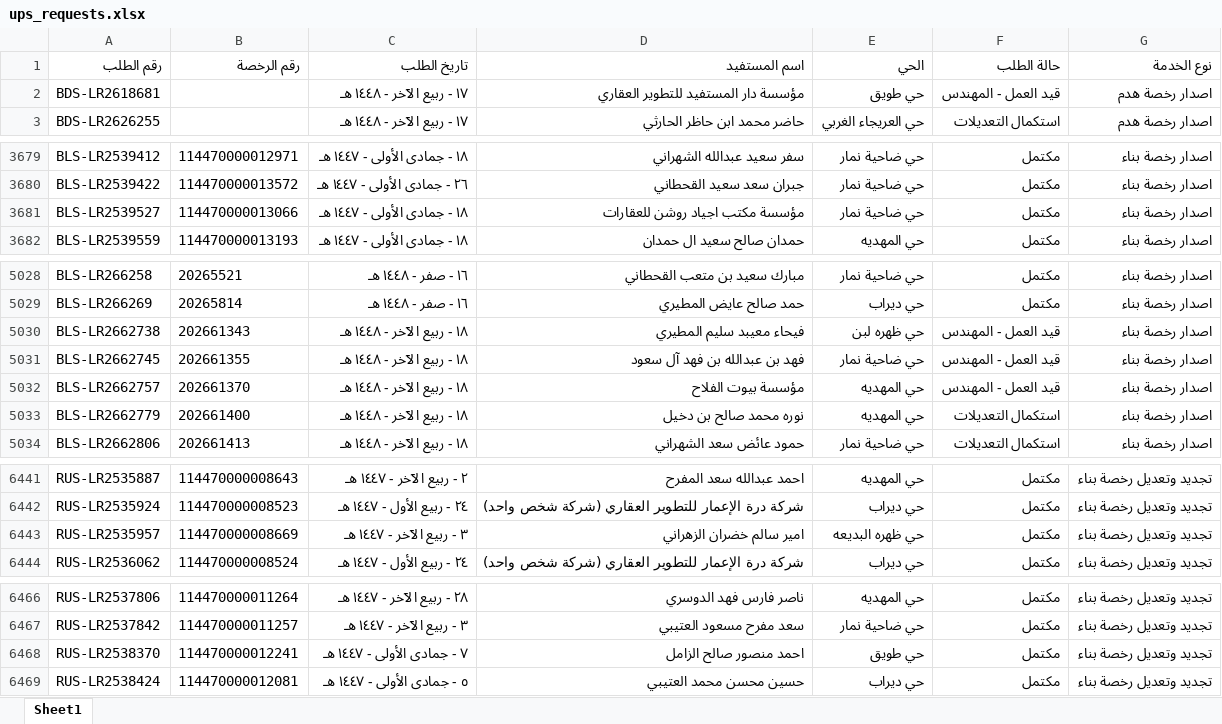
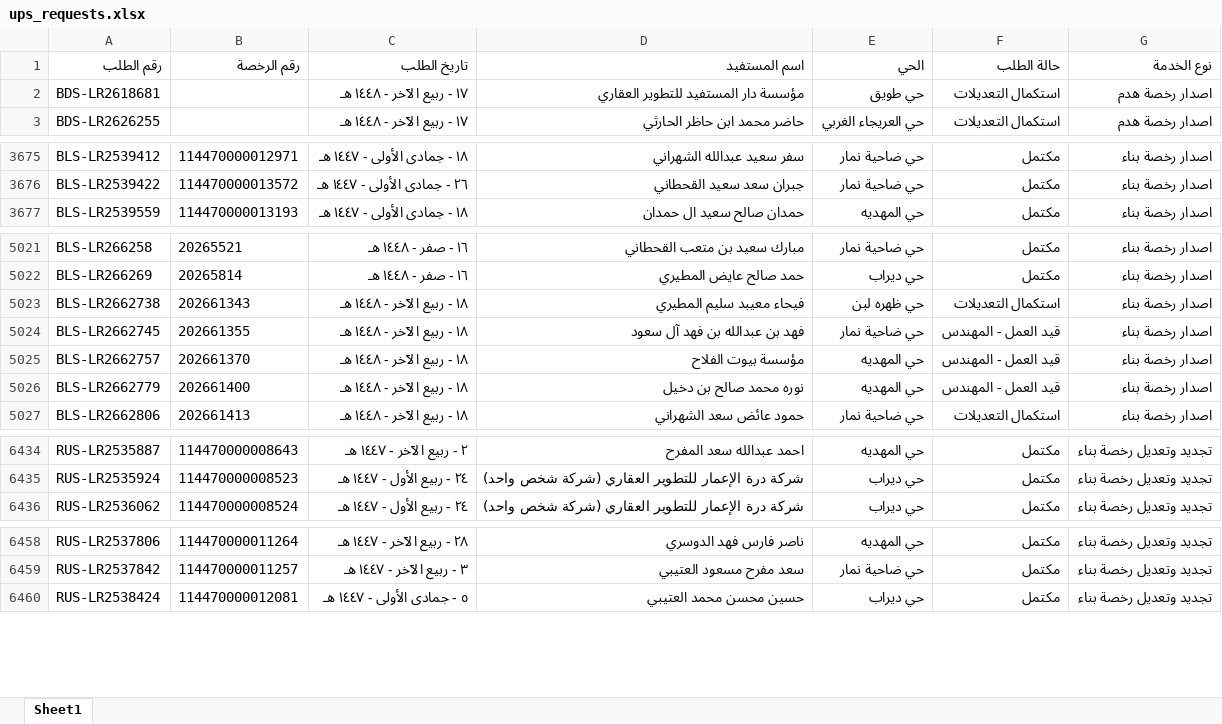
Before and after one commit to anafwest/rkhass-dashboard, an Excel workbook: ups_requests.xlsx, sheet Sheet1, drawn as a sheet; only a part is shown, gaps mark what is left out; values as stored, in another font and other column widths than the file's, no borders; removed rows and columns are numbered as before the commit, all else as after; the diff covers the shown part only; the diff names each change by its address in the sheet, - before the commit and + after, or states it on an @@ line.

```diff
--- a/ups_requests.xlsx (sheet Sheet1)
+++ b/ups_requests.xlsx (sheet Sheet1)
-F2 (حالة الطلب): قيد العمل - المهندس
+F2 (حالة الطلب): استكمال التعديلات
-row 3681: BLS-LR2539527 | 114470000013066 | ١٨ - جمادى الأولى - ١٤٤٧ هـ | مؤسسة مكتب اجياد روشن للعقارات | حي ضاحية نمار | مكتمل | اصدار رخصة بناء
-F5023 (حالة الطلب): قيد العمل - المهندس
+F5023 (حالة الطلب): استكمال التعديلات
-F5026 (حالة الطلب): استكمال التعديلات
+F5026 (حالة الطلب): قيد العمل - المهندس
-row 6443: RUS-LR2535957 | 114470000008669 | ٣ - ربيع الآخر - ١٤٤٧ هـ | امير سالم خضران الزهراني | حي ظهره البديعه | مكتمل | تجديد وتعديل رخصة بناء
-row 6468: RUS-LR2538370 | 114470000012241 | ٧ - جمادى الأولى - ١٤٤٧ هـ | احمد منصور صالح الزامل | حي طويق | مكتمل | تجديد وتعديل رخصة بناء
```
Also changed, not shown: 6 removed rows and 6 edited cells elsewhere in this sheet, 1 other file.
